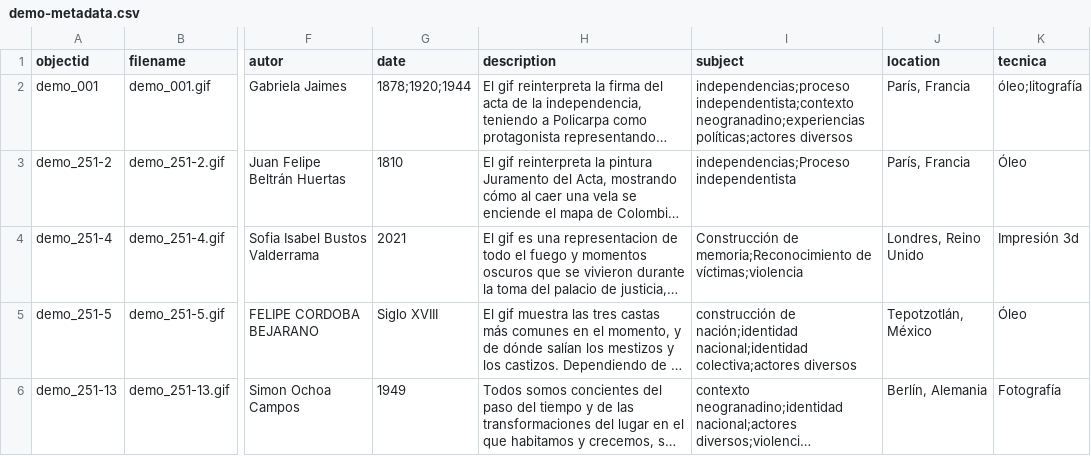
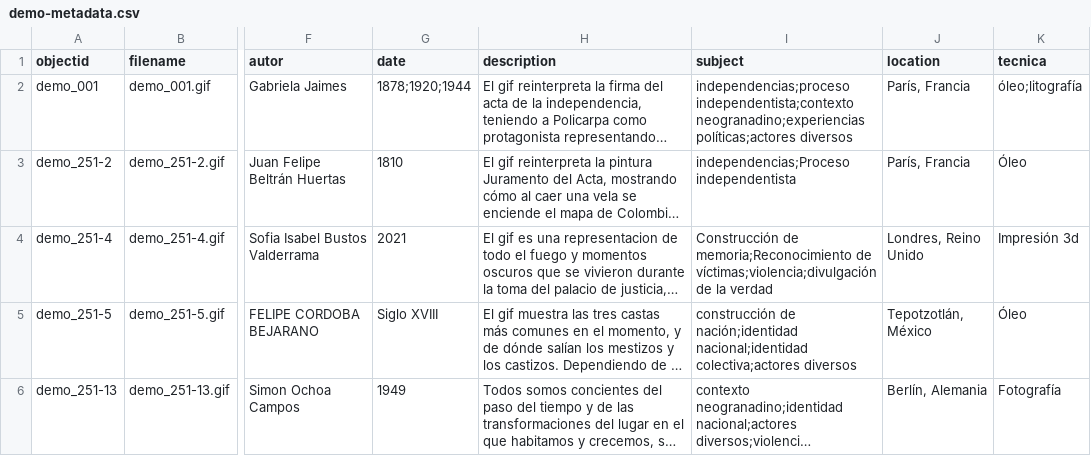
Before and after one commit to cdigitaljaveriana/museogif, a CSV file: _data/demo-metadata.csv, drawn as a sheet; only a part is shown, gaps mark what is left out; long unchanged cells end in …; the diff covers the shown part only; the diff names each change by its address in the sheet, - before the commit and + after, or states it on an @@ line.

Commit message:
Update demo-metadata.csv

```diff
--- a/_data/demo-metadata.csv
+++ b/_data/demo-metadata.csv
-I4 (subject): …memoria;Reconocimiento de víctimas;violencia
+I4 (subject): …memoria;Reconocimiento de víctimas;violencia;divulgación de la verdad
```
Also changed, not shown: 4 edited cells elsewhere in this file.
